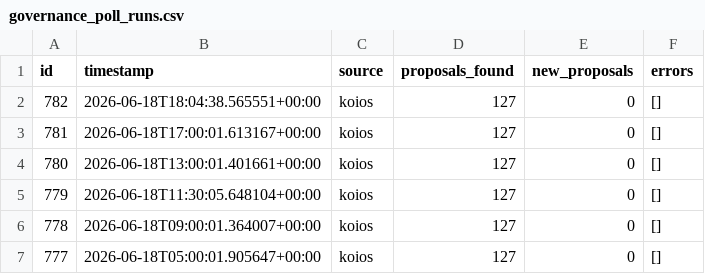
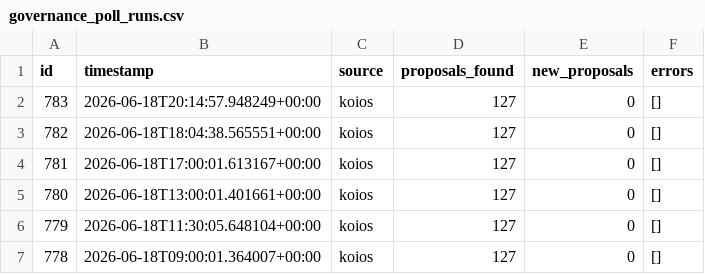
Before and after one commit to BEACNpool/beacn-drep-resources, a CSV file: data/input/governance/governance_poll_runs.csv, drawn as a sheet; only a part is shown; the shorter side is filled out with more unchanged rows; the diff names each change by its address in the sheet, - before the commit and + after, or states it on an @@ line.

Commit message:
data: governance snapshot 2026-06-18T20:25:26Z

```diff
--- a/data/input/governance/governance_poll_runs.csv
+++ b/data/input/governance/governance_poll_runs.csv
+row 2: 783 | 2026-06-18T20:14:57.948249+00:00 | koios | 127 | 0 | []
```
Also changed, not shown: data/input/governance/anchor_documents_index.csv, data/input/governance/governance_actions_active.csv, 4 other files.
